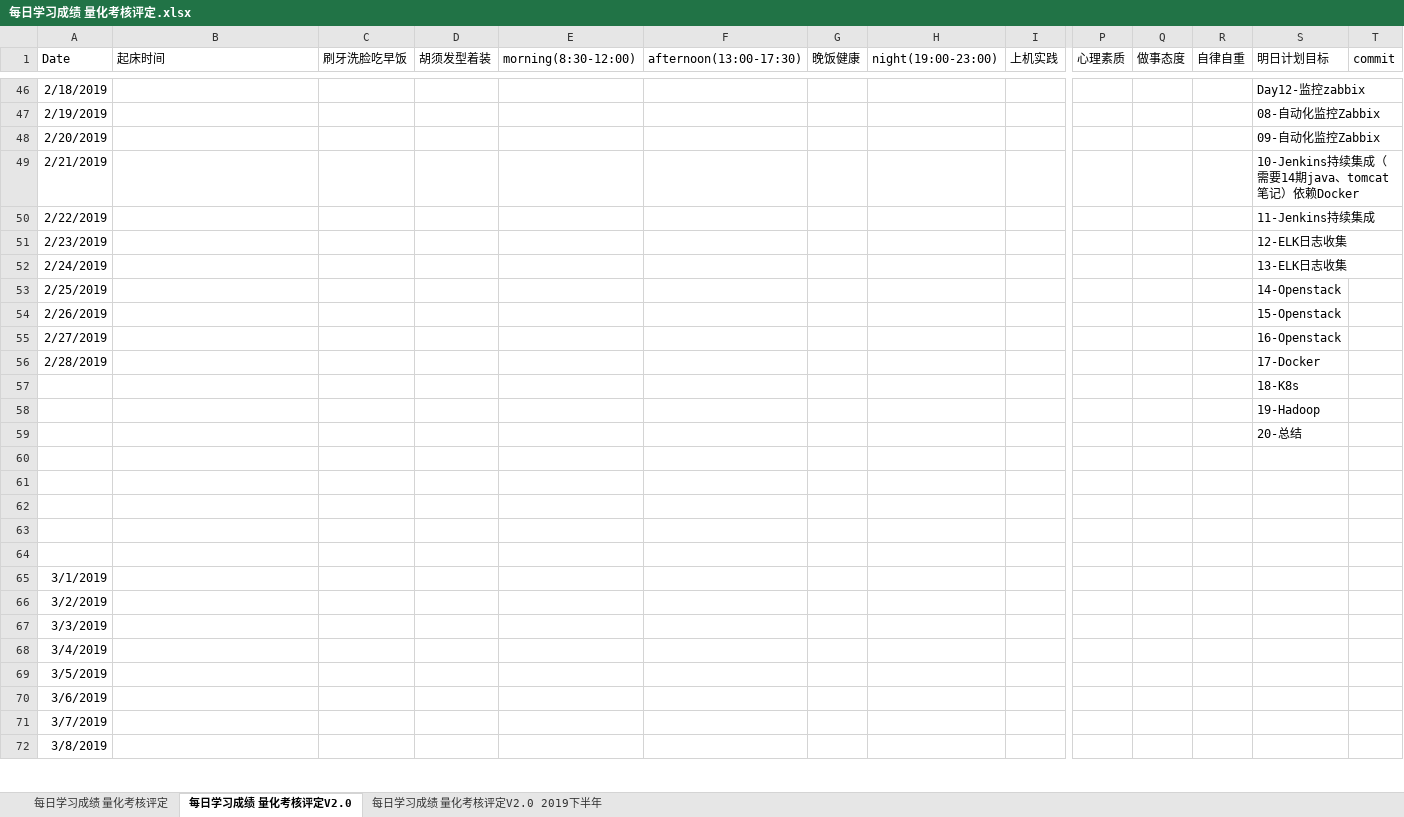
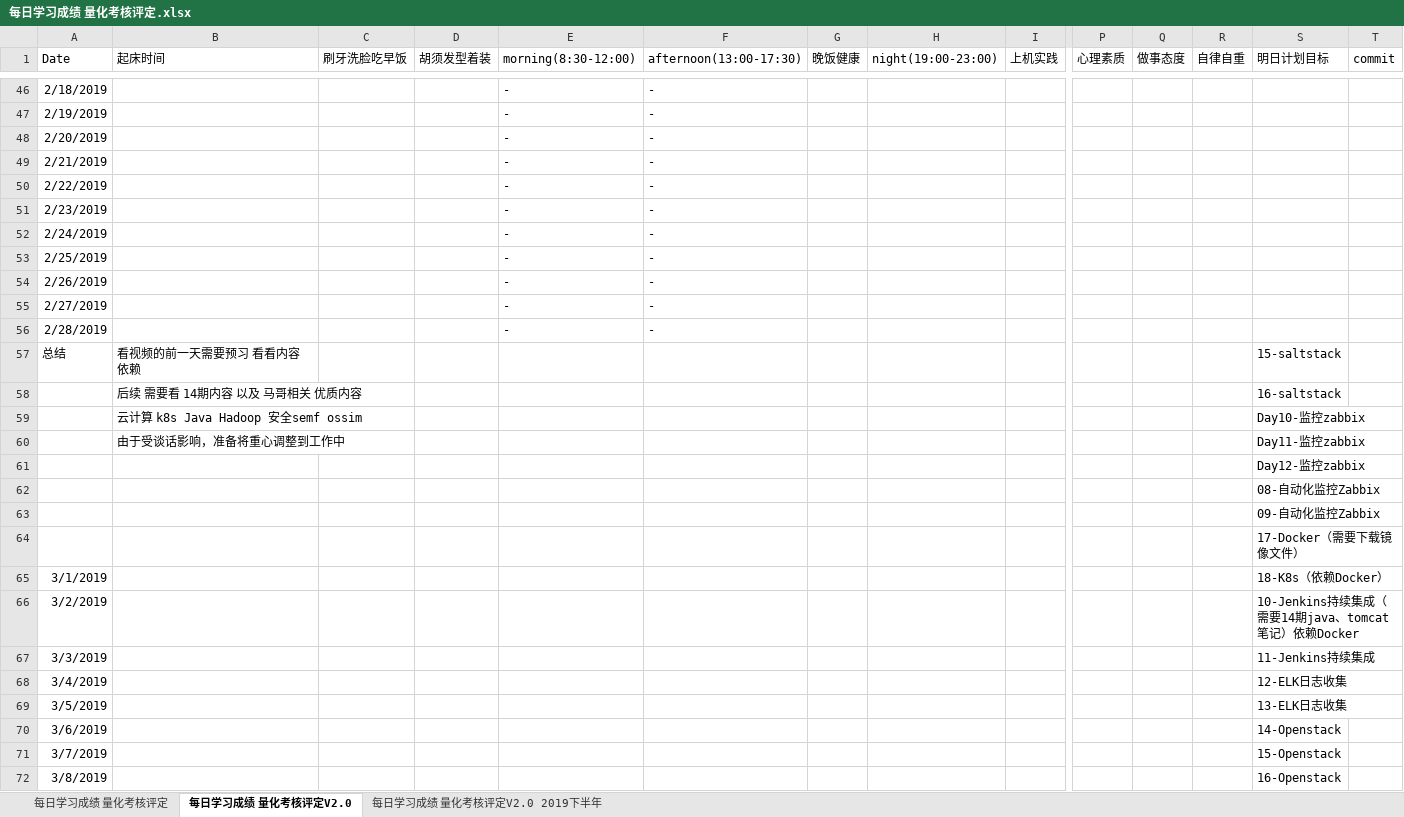
Before and after one commit to nbnbnborg/some_luckey, an Excel workbook: 做人做事奋斗成长经验/每日学习成绩 量化考核评定.xlsx, sheet 每日学习成绩 量化考核评定V2.0, drawn as a sheet; only a part is shown, gaps mark what is left out; values as stored, in another font and other column widths than the file's, no borders; removed rows and columns are numbered as before the commit, all else as after; rows hold the shown columns only; the diff covers the shown part only; the diff names each change by its address in the sheet, - before the commit and + after, or states it on an @@ line.

```diff
--- a/做人做事奋斗成长经验/每日学习成绩 量化考核评定.xlsx (sheet 每日学习成绩 量化考核评定V2.0)
+++ b/做人做事奋斗成长经验/每日学习成绩 量化考核评定.xlsx (sheet 每日学习成绩 量化考核评定V2.0)
-E46:E56 (morning(8:30-12:00)): (empty)
+E46:E56 (morning(8:30-12:00)): -
-F46:F56 (afternoon(13:00-17:30)): (empty)
+F46:F56 (afternoon(13:00-17:30)): -
-S46 (明日计划目标): Day12-监控zabbix
+S46 (明日计划目标): (empty)
-S47 (明日计划目标): 08-自动化监控Zabbix
+S47 (明日计划目标): (empty)
-S48 (明日计划目标): 09-自动化监控Zabbix
+S48 (明日计划目标): (empty)
-S49 (明日计划目标): 10-Jenkins持续集成（需要14期java、tomcat笔记）依赖Docker
+S49 (明日计划目标): (empty)
-S50 (明日计划目标): 11-Jenkins持续集成
+S50 (明日计划目标): (empty)
-S51 (明日计划目标): 12-ELK日志收集
+S51 (明日计划目标): (empty)
-S52 (明日计划目标): 13-ELK日志收集
+S52 (明日计划目标): (empty)
-S53 (明日计划目标): 14-Openstack
+S53 (明日计划目标): (empty)
-S54 (明日计划目标): 15-Openstack
+S54 (明日计划目标): (empty)
-S55 (明日计划目标): 16-Openstack
+S55 (明日计划目标): (empty)
-S56 (明日计划目标): 17-Docker
+S56 (明日计划目标): (empty)
+row 57: 总结 | 看视频的前一天需要预习 看看内容依赖 |  |  |  |  |  |  |  |  |  |  | 15-saltstack
+row 58:  | 后续 需要看 14期内容 以及 马哥相关 优质内容 |  |  |  |  |  |  |  |  |  |  | 16-saltstack
+row 59:  | 云计算 k8s Java Hadoop 安全semf ossim |  |  |  |  |  |  |  |  |  |  | Day10-监控zabbix
+row 60:  | 由于受谈话影响，准备将重心调整到工作中 |  |  |  |  |  |  |  |  |  |  | Day11-监控zabbix
-S61 (明日计划目标): 18-K8s
+S61 (明日计划目标): Day12-监控zabbix
-S62 (明日计划目标): 19-Hadoop
+S62 (明日计划目标): 08-自动化监控Zabbix
-S63 (明日计划目标): 20-总结
+S63 (明日计划目标): 09-自动化监控Zabbix
-S64 (明日计划目标): (empty)
+S64 (明日计划目标): 17-Docker（需要下载镜像文件）
-row 61: (empty)
-row 62: (empty)
-row 63: (empty)
-row 64: (empty)
-S65 (明日计划目标): (empty)
+S65 (明日计划目标): 18-K8s（依赖Docker）
-S66 (明日计划目标): (empty)
+S66 (明日计划目标): 10-Jenkins持续集成（需要14期java、tomcat笔记）依赖Docker
-S67 (明日计划目标): (empty)
+S67 (明日计划目标): 11-Jenkins持续集成
-S68 (明日计划目标): (empty)
+S68 (明日计划目标): 12-ELK日志收集
-S69 (明日计划目标): (empty)
+S69 (明日计划目标): 13-ELK日志收集
-S70 (明日计划目标): (empty)
+S70 (明日计划目标): 14-Openstack
-S71 (明日计划目标): (empty)
+S71 (明日计划目标): 15-Openstack
-S72 (明日计划目标): (empty)
+S72 (明日计划目标): 16-Openstack
```
Also changed, not shown: 1 removed row and 68 edited cells elsewhere in this sheet, 2 other files.
